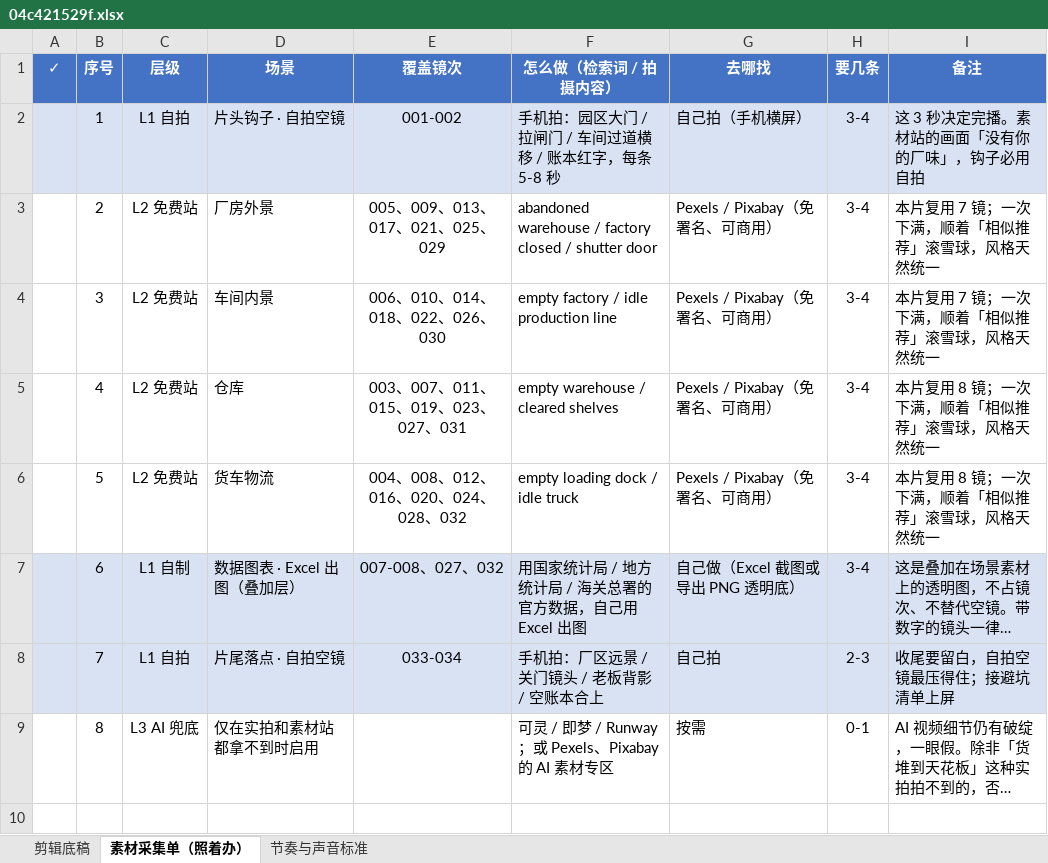
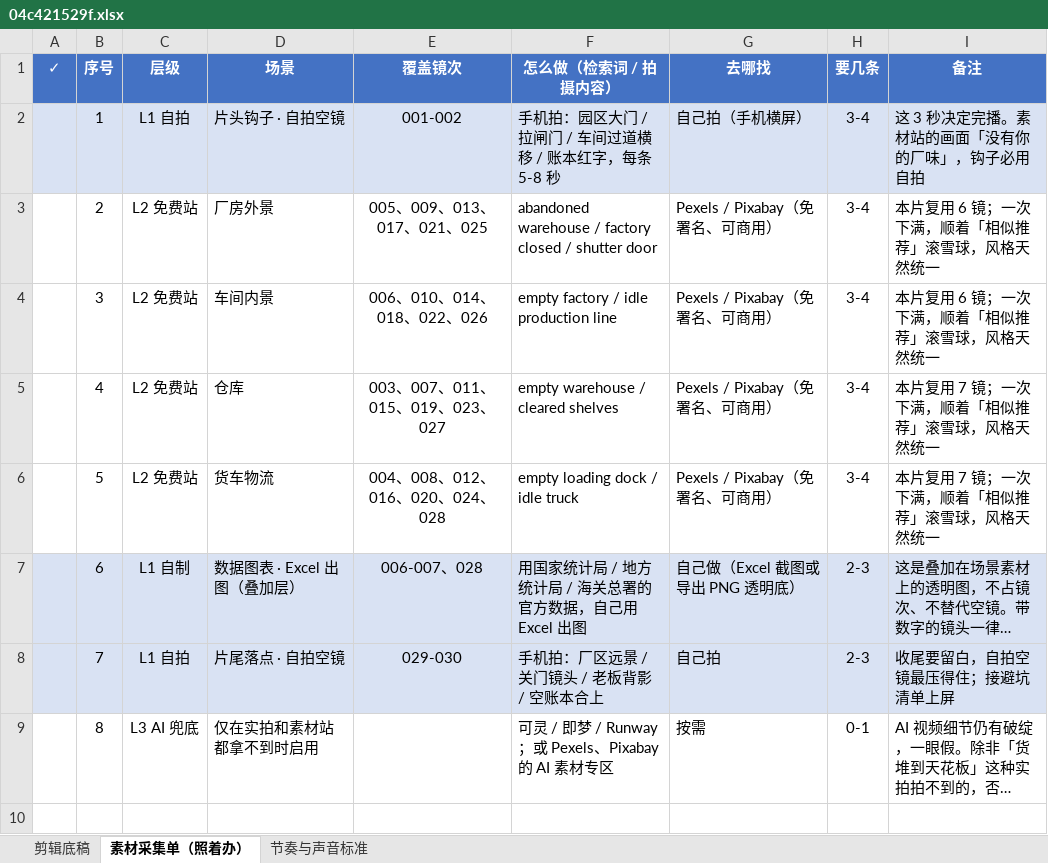
Before and after one commit to tedvong894/yrd-mfg-intel, an Excel workbook: workshop/04c421529f.xlsx, sheet 素材采集单（照着办）, drawn as a sheet; only a part is shown; long unchanged cells end in …; values as stored, in another font and other column widths than the file's, no borders; the diff names each change by its address in the sheet, - before the commit and + after, or states it on an @@ line.

```diff
--- a/workshop/04c421529f.xlsx (sheet 素材采集单（照着办）)
+++ b/workshop/04c421529f.xlsx (sheet 素材采集单（照着办）)
-E3 (覆盖镜次): 005、009、013、017、021、025、029
+E3 (覆盖镜次): 005、009、013、017、021、025
-I3:I4 (备注): 本片复用 7 镜；一次下满，顺着「相似推荐」滚雪球，风格天然统一
+I3:I4 (备注): 本片复用 6 镜；一次下满，顺着「相似推荐」滚雪球，风格天然统一
-E4 (覆盖镜次): 006、010、014、018、022、026、030
+E4 (覆盖镜次): 006、010、014、018、022、026
-E5 (覆盖镜次): 003、007、011、015、019、023、027、031
+E5 (覆盖镜次): 003、007、011、015、019、023、027
-I5:I6 (备注): 本片复用 8 镜；一次下满，顺着「相似推荐」滚雪球，风格天然统一
+I5:I6 (备注): 本片复用 7 镜；一次下满，顺着「相似推荐」滚雪球，风格天然统一
-E6 (覆盖镜次): 004、008、012、016、020、024、028、032
+E6 (覆盖镜次): 004、008、012、016、020、024、028
-E7 (覆盖镜次): 007-008、027、032
+E7 (覆盖镜次): 006-007、028
-H7 (要几条): 3-4
+H7 (要几条): 2-3
-E8 (覆盖镜次): 033-034
+E8 (覆盖镜次): 029-030
```
Also changed, not shown: sheet 剪辑底稿.
